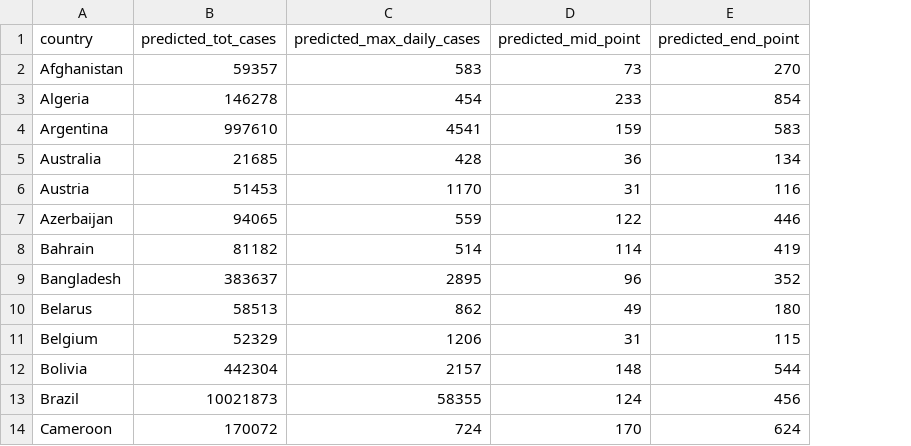
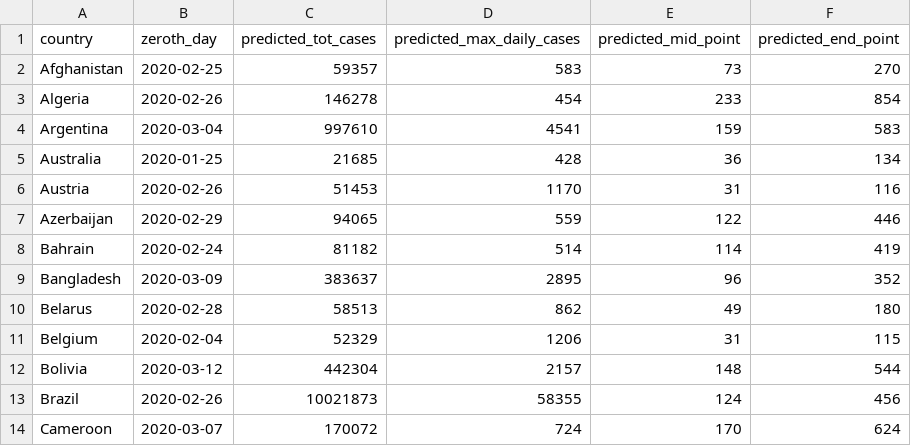
Before and after one commit to ari-sinharoy/covid_prediction, a CSV file: pred_summary.csv, drawn as a sheet; only a part is shown; the diff names each change by its address in the sheet, - before the commit and + after, or states it on an @@ line.

```diff
--- a/pred_summary.csv
+++ b/pred_summary.csv
+column B (zeroth_day), rows 2-14: 2020-02-25 | 2020-02-26 | 2020-03-04 | 2020-01-25 | 2020-02-26 | 2020-02-29 | 2020-02-24 | 2020-03-09 | 2020-02-28 | 2020-02-04 | 2020-03-12 | 2020-02-26 | 2020-03-07
```
Also changed, not shown: 1 other file.
